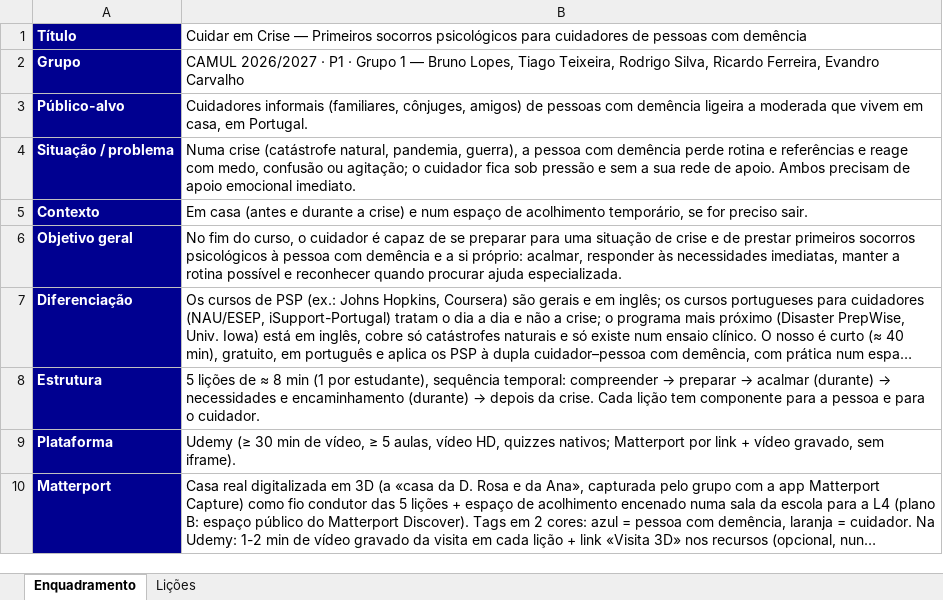
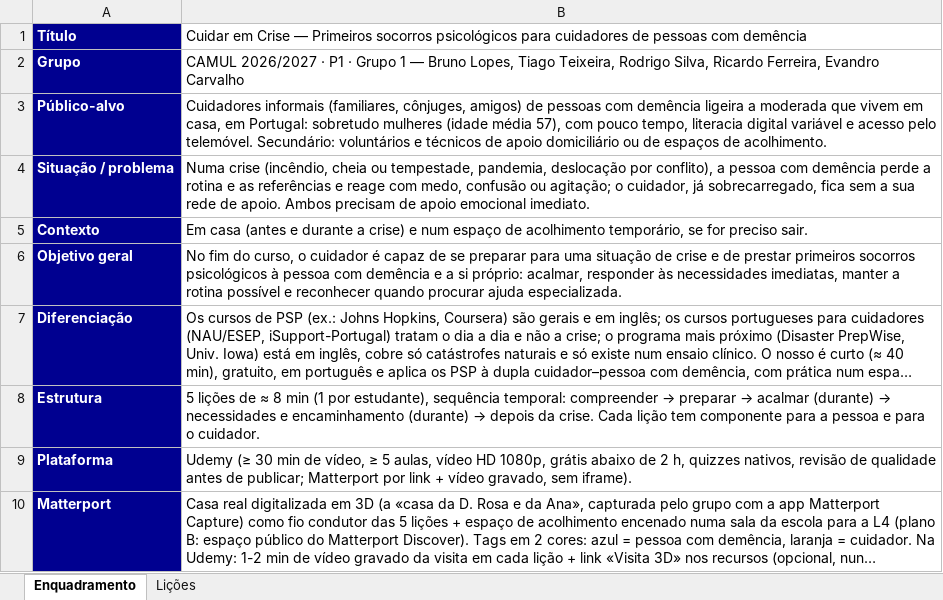
Before and after one commit to tteixeira30/CAMUL-2026, an Excel workbook: Files/P1/S3_MOOC_Template_Grupo1.xlsx, sheet Enquadramento, drawn as a sheet; long unchanged cells end in …; values as stored, in another font and other column widths than the file's, no borders; the diff names each change by its address in the sheet, - before the commit and + after, or states it on an @@ line.

```diff
--- a/Files/P1/S3_MOOC_Template_Grupo1.xlsx (sheet Enquadramento)
+++ b/Files/P1/S3_MOOC_Template_Grupo1.xlsx (sheet Enquadramento)
-B3: …casa, em Portugal.
+B3: …casa, em Portugal: sobretudo mulheres (idade média 57), com pouco tempo, literacia digital variável e acesso pelo telemóvel. Secundário: voluntários e técnicos de apoio domiciliário ou de espaços de acolhimento.
-B4: Numa crise (catástrofe natural, pandemia, guerra), a pessoa com demência perde rotina e referências e reage com medo, confusão ou agitação; o cuidador fica sob pressão e sem a…
+B4: Numa crise (incêndio, cheia ou tempestade, pandemia, deslocação por conflito), a pessoa com demência perde a rotina e as referências e reage com medo, confusão ou agitação; o cuidador, já sobrecarregado, fica sem a…
-B9: …aulas, vídeo HD, quizzes nativos; Matterport por…
+B9: …aulas, vídeo HD 1080p, grátis abaixo de 2 h, quizzes nativos, revisão de qualidade antes de publicar; Matterport por…
```
Also changed, not shown: Files/P1/S2_Gantt_Grupo1.xlsx, 3 other files.
